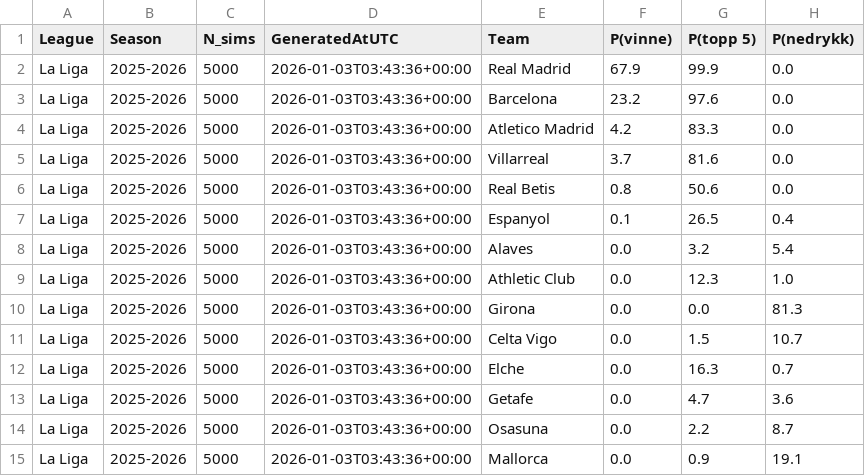
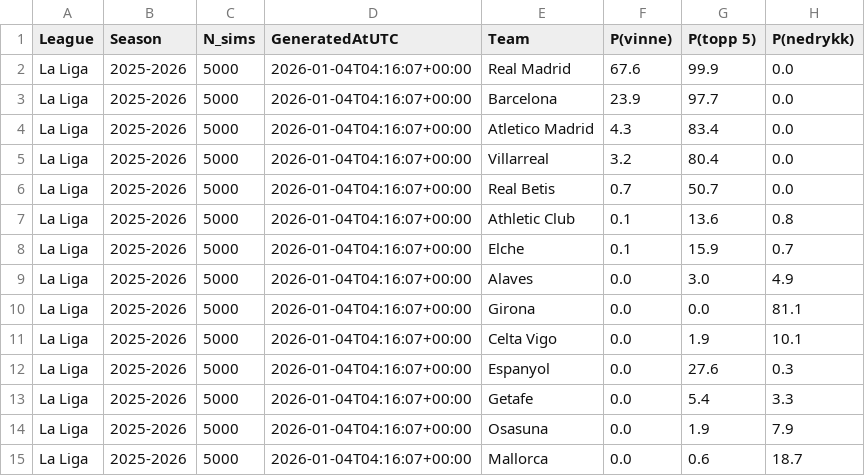
Before and after one commit to SindreUlsaker/Football_prediction, a CSV file: data/processed/simulations/la_liga_sim.csv, drawn as a sheet; only a part is shown; the diff covers the shown part only.

```diff
--- a/data/processed/simulations/la_liga_sim.csv
+++ b/data/processed/simulations/la_liga_sim.csv
@@ -1,15 +1,15 @@
 League,Season,N_sims,GeneratedAtUTC,Team,P(vinne),P(topp 5),P(nedrykk)
-La Liga,2025-2026,5000,2026-01-03T03:43:36+00:00,Real Madrid,67.9,99.9,0.0
-La Liga,2025-2026,5000,2026-01-03T03:43:36+00:00,Barcelona,23.2,97.6,0.0
-La Liga,2025-2026,5000,2026-01-03T03:43:36+00:00,Atletico Madrid,4.2,83.3,0.0
-La Liga,2025-2026,5000,2026-01-03T03:43:36+00:00,Villarreal,3.7,81.6,0.0
-La Liga,2025-2026,5000,2026-01-03T03:43:36+00:00,Real Betis,0.8,50.6,0.0
-La Liga,2025-2026,5000,2026-01-03T03:43:36+00:00,Espanyol,0.1,26.5,0.4
-La Liga,2025-2026,5000,2026-01-03T03:43:36+00:00,Alaves,0.0,3.2,5.4
-La Liga,2025-2026,5000,2026-01-03T03:43:36+00:00,Athletic Club,0.0,12.3,1.0
-La Liga,2025-2026,5000,2026-01-03T03:43:36+00:00,Girona,0.0,0.0,81.3
-La Liga,2025-2026,5000,2026-01-03T03:43:36+00:00,Celta Vigo,0.0,1.5,10.7
-La Liga,2025-2026,5000,2026-01-03T03:43:36+00:00,Elche,0.0,16.3,0.7
-La Liga,2025-2026,5000,2026-01-03T03:43:36+00:00,Getafe,0.0,4.7,3.6
-La Liga,2025-2026,5000,2026-01-03T03:43:36+00:00,Osasuna,0.0,2.2,8.7
-La Liga,2025-2026,5000,2026-01-03T03:43:36+00:00,Mallorca,0.0,0.9,19.1
+La Liga,2025-2026,5000,2026-01-04T04:16:07+00:00,Real Madrid,67.6,99.9,0.0
+La Liga,2025-2026,5000,2026-01-04T04:16:07+00:00,Barcelona,23.9,97.7,0.0
+La Liga,2025-2026,5000,2026-01-04T04:16:07+00:00,Atletico Madrid,4.3,83.4,0.0
+La Liga,2025-2026,5000,2026-01-04T04:16:07+00:00,Villarreal,3.2,80.4,0.0
+La Liga,2025-2026,5000,2026-01-04T04:16:07+00:00,Real Betis,0.7,50.7,0.0
+La Liga,2025-2026,5000,2026-01-04T04:16:07+00:00,Athletic Club,0.1,13.6,0.8
+La Liga,2025-2026,5000,2026-01-04T04:16:07+00:00,Elche,0.1,15.9,0.7
+La Liga,2025-2026,5000,2026-01-04T04:16:07+00:00,Alaves,0.0,3.0,4.9
+La Liga,2025-2026,5000,2026-01-04T04:16:07+00:00,Girona,0.0,0.0,81.1
+La Liga,2025-2026,5000,2026-01-04T04:16:07+00:00,Celta Vigo,0.0,1.9,10.1
+La Liga,2025-2026,5000,2026-01-04T04:16:07+00:00,Espanyol,0.0,27.6,0.3
+La Liga,2025-2026,5000,2026-01-04T04:16:07+00:00,Getafe,0.0,5.4,3.3
+La Liga,2025-2026,5000,2026-01-04T04:16:07+00:00,Osasuna,0.0,1.9,7.9
+La Liga,2025-2026,5000,2026-01-04T04:16:07+00:00,Mallorca,0.0,0.6,18.7
```
Also changed, not shown: 16 edited cells elsewhere in this file, data/processed/simulations/bundesliga_sim.csv, data/processed/simulations/ligue_1_sim.csv, 2 other files.
